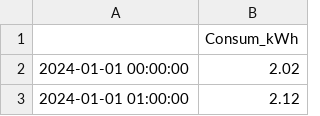
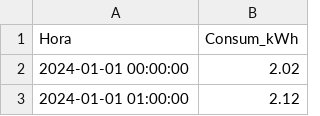
Before and after one commit to Arhamjaved27/LSTM-Intelligent-Energy-Time-Series-Forecasting, a CSV file: Model_output/CivilCenter_SingleCol_Prediction.csv, drawn as a sheet; only a part is shown.

Commit message:
Final with server data sending

```diff
--- a/Model_output/CivilCenter_SingleCol_Prediction.csv
+++ b/Model_output/CivilCenter_SingleCol_Prediction.csv
@@ -1,2 +1,2 @@
-,Consum_kWh
+Hora,Consum_kWh
 2024-01-01 00:00:00,2.02
```
Also changed, not shown: Model_output/SchoolE_Prediction.csv, Model_output/SchoolP_Prediction.csv, 8 other files.
